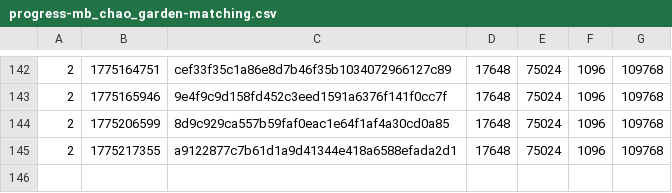
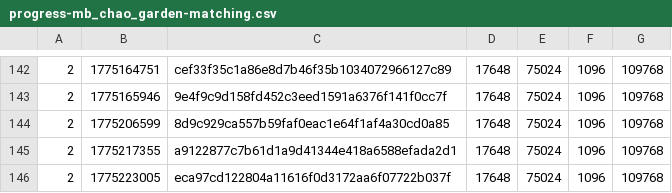
Before and after one commit to SAT-R/sa2, a CSV file: reports/progress-mb_chao_garden-matching.csv, drawn as a sheet; only a part is shown, gaps mark what is left out; the diff names each change by its address in the sheet, - before the commit and + after, or states it on an @@ line.

```diff
--- a/reports/progress-mb_chao_garden-matching.csv
+++ b/reports/progress-mb_chao_garden-matching.csv
+row 146: 2 | 1775223005 | eca97cd122804a11616f0d3172aa6f07722b037f | 17648 | 75024 | 1096 | 109768
```
Also changed, not shown: reports/progress-collect_rings-matching.csv, reports/progress-collect_rings-nonmatching.csv, 10 other files.
